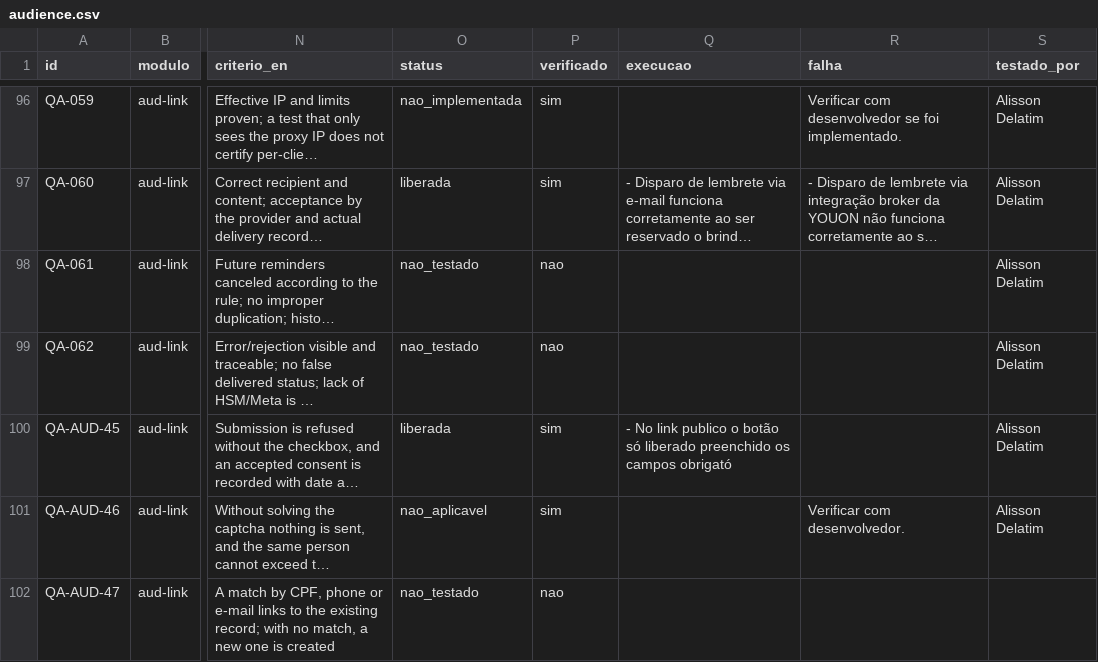
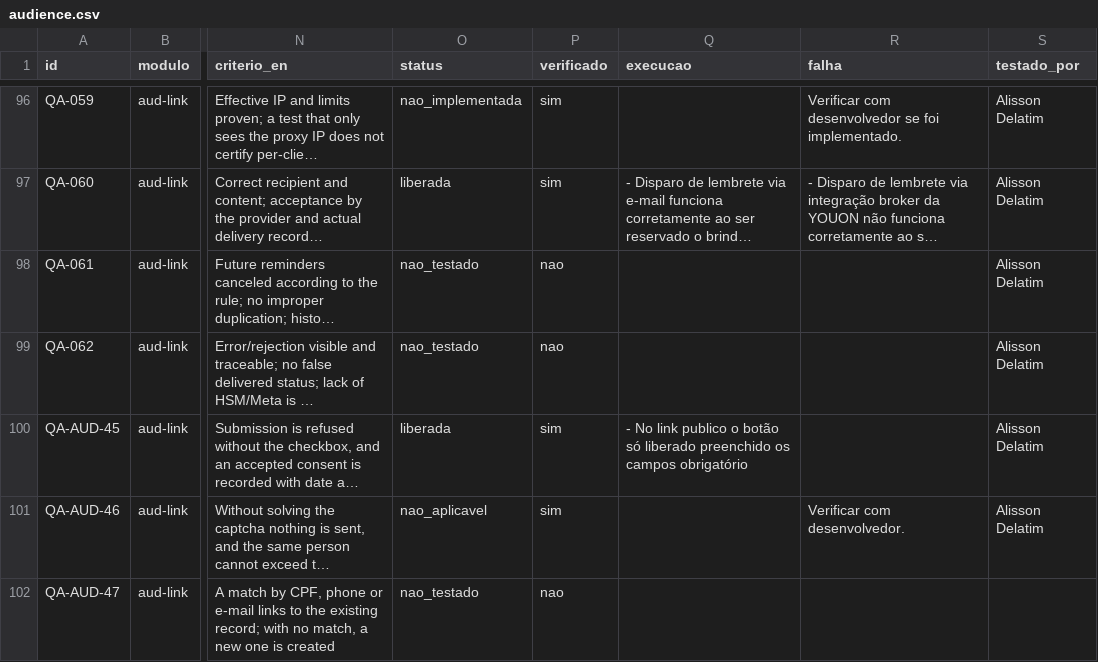
Before and after one commit to InformaWendel/PortalDEV, a CSV file: data/projetos/audience.csv, drawn as a sheet; only a part is shown, gaps mark what is left out; long unchanged cells end in …; the diff names each change by its address in the sheet, - before the commit and + after, or states it on an @@ line.

Commit message:
chore(qa): QA-AUD-45 atualizado por Alisson Delatim

```diff
--- a/data/projetos/audience.csv
+++ b/data/projetos/audience.csv
-Q100 (execucao): …os campos obrigató
+Q100 (execucao): …os campos obrigatório
```
